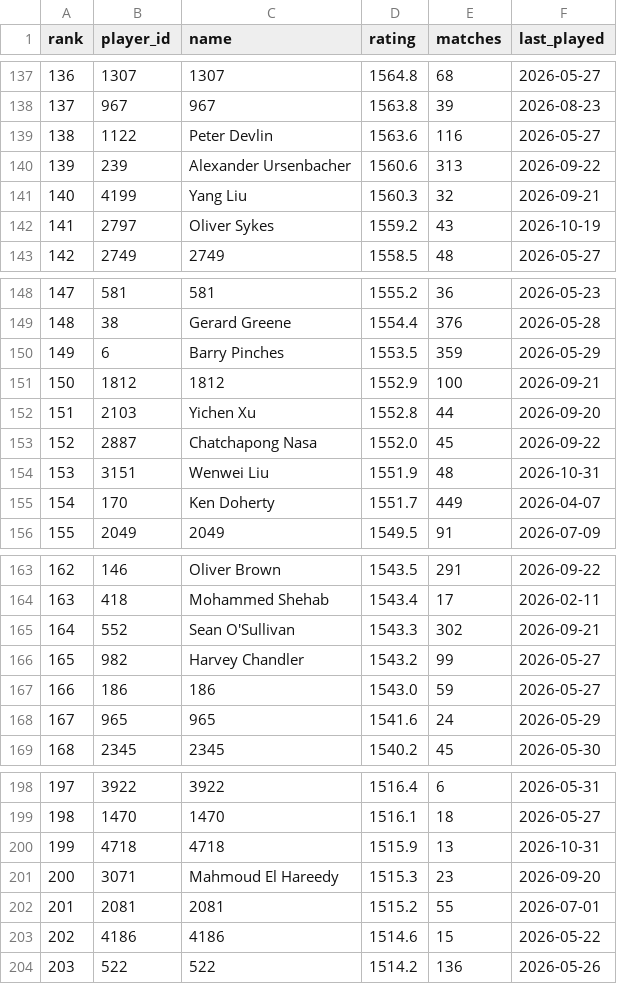
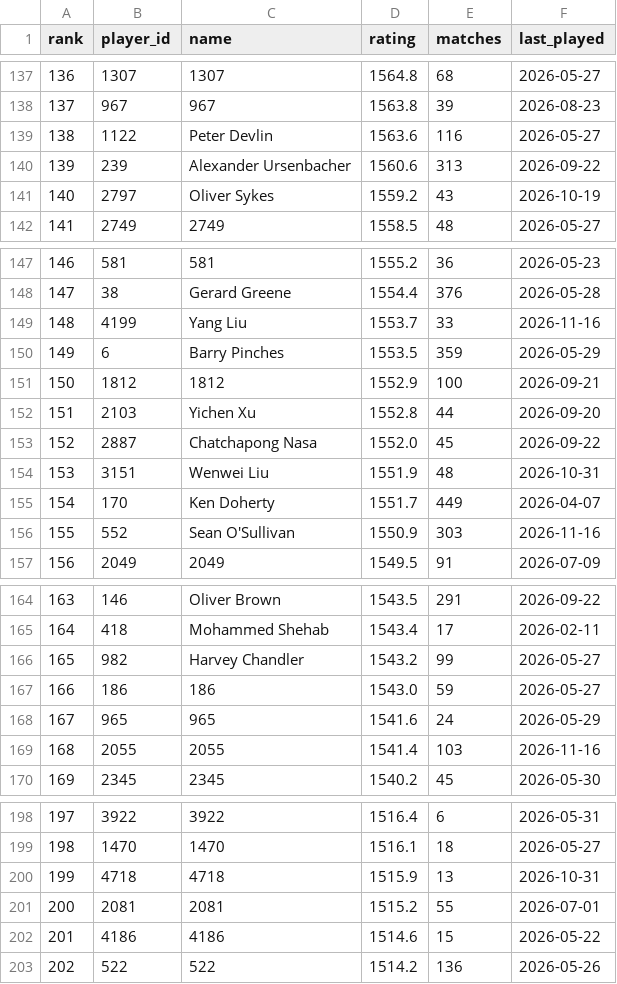
Before and after one commit to Nathan-S2306/snooker-elo, a CSV file: data/ratings.csv, drawn as a sheet; only a part is shown, gaps mark what is left out; removed rows and columns are numbered as before the commit, all else as after; the diff covers the shown part only; the diff names each change by its address in the sheet, - before the commit and + after, or states it on an @@ line.

```diff
--- a/data/ratings.csv
+++ b/data/ratings.csv
@@ column A (rank) renumbered between rows 51 and 213 @@
-row 141: 140 | 4199 | Yang Liu | 1560.3 | 32 | 2026-09-21
+row 149: 148 | 4199 | Yang Liu | 1553.7 | 33 | 2026-11-16
+row 156: 155 | 552 | Sean O'Sullivan | 1550.9 | 303 | 2026-11-16
-row 165: 164 | 552 | Sean O'Sullivan | 1543.3 | 302 | 2026-09-21
+row 169: 168 | 2055 | 2055 | 1541.4 | 103 | 2026-11-16
-row 201: 200 | 3071 | Mahmoud El Hareedy | 1515.3 | 23 | 2026-09-20
```
Also changed, not shown: 12 added rows, 12 removed rows and 9 edited cells elsewhere in this file, 8 other files.
